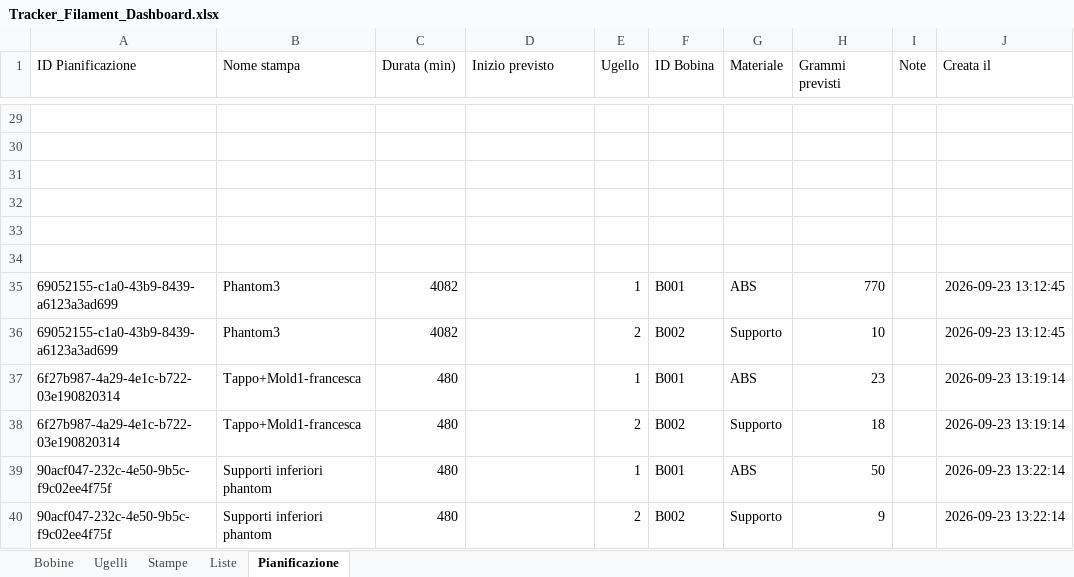
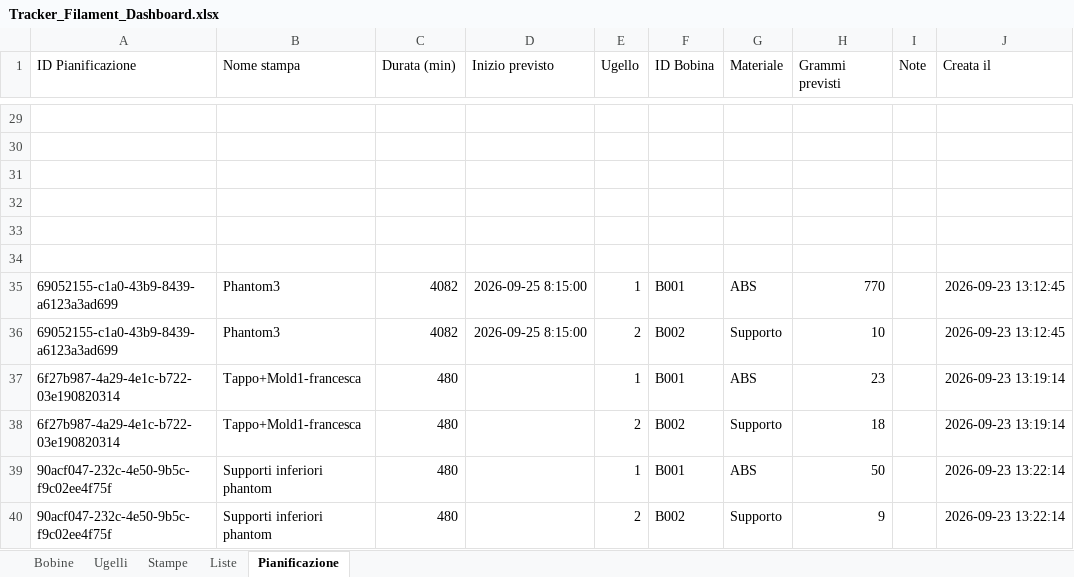
Before and after one commit to luigimuratore/Filament_dashboard, an Excel workbook: Tracker_Filament_Dashboard.xlsx, sheet Pianificazione, drawn as a sheet; only a part is shown, gaps mark what is left out; values as stored, in another font and other column widths than the file's, no borders; the diff names each change by its address in the sheet, - before the commit and + after, or states it on an @@ line.

Commit message:
Aggiorna dati dashboard · 2026-09-23 13:48:56

```diff
--- a/Tracker_Filament_Dashboard.xlsx (sheet Pianificazione)
+++ b/Tracker_Filament_Dashboard.xlsx (sheet Pianificazione)
-D35:D36 (Inizio previsto): (empty)
+D35:D36 (Inizio previsto): 2026-09-25 8:15:00
```
